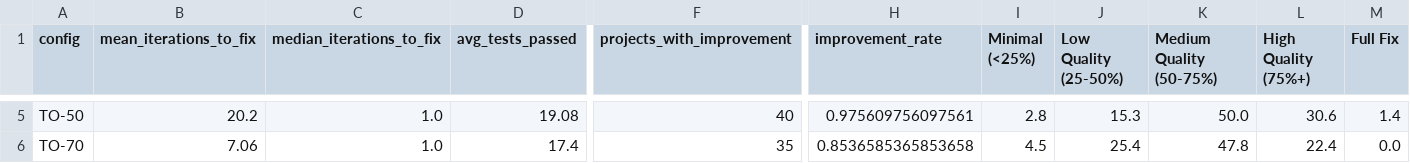
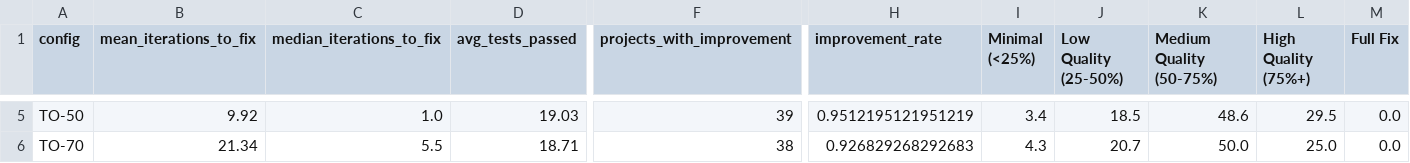
Before and after one commit to bauer-s/ma-replication-package, a CSV file: results/raw_data/partial_fixes_time_quality_combined.csv, drawn as a sheet; only a part is shown, gaps mark what is left out; the diff covers the shown part only; the diff names each change by its address in the sheet, - before the commit and + after, or states it on an @@ line.

```diff
--- a/results/raw_data/partial_fixes_time_quality_combined.csv
+++ b/results/raw_data/partial_fixes_time_quality_combined.csv
-B5 (mean_iterations_to_fix): 20.2
+B5 (mean_iterations_to_fix): 9.92
-D5 (avg_tests_passed): 19.08
+D5 (avg_tests_passed): 19.03
-F5 (projects_with_improvement): 40
+F5 (projects_with_improvement): 39
-H5 (improvement_rate): 0.975609756097561
+H5 (improvement_rate): 0.9512195121951219
-I5 (Minimal (<25%)): 2.8
+I5 (Minimal (<25%)): 3.4
-J5 (Low Quality (25-50%)): 15.3
+J5 (Low Quality (25-50%)): 18.5
-K5 (Medium Quality (50-75%)): 50.0
+K5 (Medium Quality (50-75%)): 48.6
-L5 (High Quality (75%+)): 30.6
+L5 (High Quality (75%+)): 29.5
-M5 (Full Fix): 1.4
+M5 (Full Fix): 0.0
-B6 (mean_iterations_to_fix): 7.06
+B6 (mean_iterations_to_fix): 21.34
-C6 (median_iterations_to_fix): 1.0
+C6 (median_iterations_to_fix): 5.5
-D6 (avg_tests_passed): 17.4
+D6 (avg_tests_passed): 18.71
-F6 (projects_with_improvement): 35
+F6 (projects_with_improvement): 38
-H6 (improvement_rate): 0.8536585365853658
+H6 (improvement_rate): 0.926829268292683
-I6 (Minimal (<25%)): 4.5
+I6 (Minimal (<25%)): 4.3
-J6 (Low Quality (25-50%)): 25.4
+J6 (Low Quality (25-50%)): 20.7
-K6 (Medium Quality (50-75%)): 47.8
+K6 (Medium Quality (50-75%)): 50.0
-L6 (High Quality (75%+)): 22.4
+L6 (High Quality (75%+)): 25.0
```
Also changed, not shown: 29 edited cells elsewhere in this file, results/raw_data/partial_fixes_quality_distribution.csv, results/raw_data/partial_fixes_summary.csv, 24 other files.
